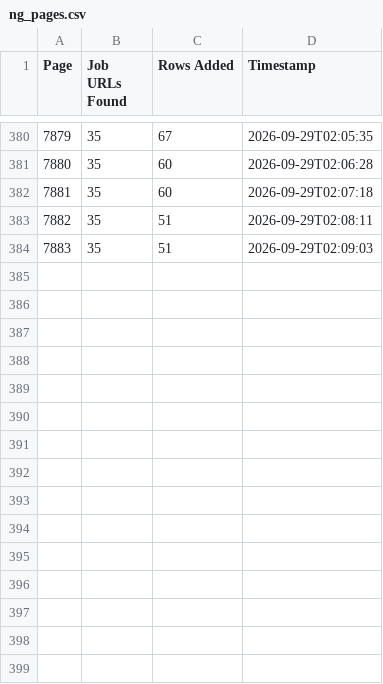
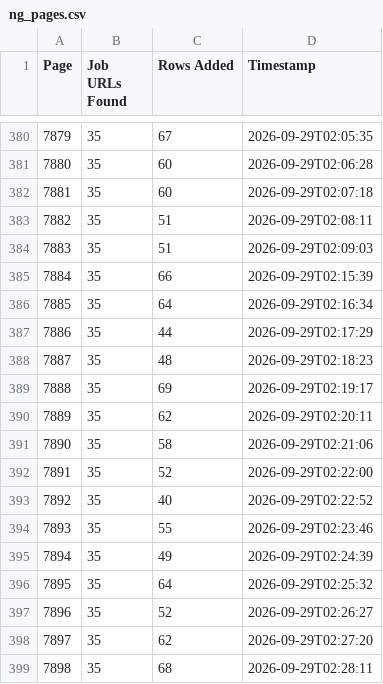
Before and after one commit to liliankason/ng-7501-8000, a CSV file: ng_pages.csv, drawn as a sheet; only a part is shown, gaps mark what is left out; the diff names each change by its address in the sheet, - before the commit and + after, or states it on an @@ line.

```diff
--- a/ng_pages.csv
+++ b/ng_pages.csv
+row 385: 7884 | 35 | 66 | 2026-09-29T02:15:39
+row 386: 7885 | 35 | 64 | 2026-09-29T02:16:34
+row 387: 7886 | 35 | 44 | 2026-09-29T02:17:29
+row 388: 7887 | 35 | 48 | 2026-09-29T02:18:23
+row 389: 7888 | 35 | 69 | 2026-09-29T02:19:17
+row 390: 7889 | 35 | 62 | 2026-09-29T02:20:11
+row 391: 7890 | 35 | 58 | 2026-09-29T02:21:06
+row 392: 7891 | 35 | 52 | 2026-09-29T02:22:00
+row 393: 7892 | 35 | 40 | 2026-09-29T02:22:52
+row 394: 7893 | 35 | 55 | 2026-09-29T02:23:46
+row 395: 7894 | 35 | 49 | 2026-09-29T02:24:39
+row 396: 7895 | 35 | 64 | 2026-09-29T02:25:32
+row 397: 7896 | 35 | 52 | 2026-09-29T02:26:27
+row 398: 7897 | 35 | 62 | 2026-09-29T02:27:20
+row 399: 7898 | 35 | 68 | 2026-09-29T02:28:11
```
Also changed, not shown: 1 other file.
